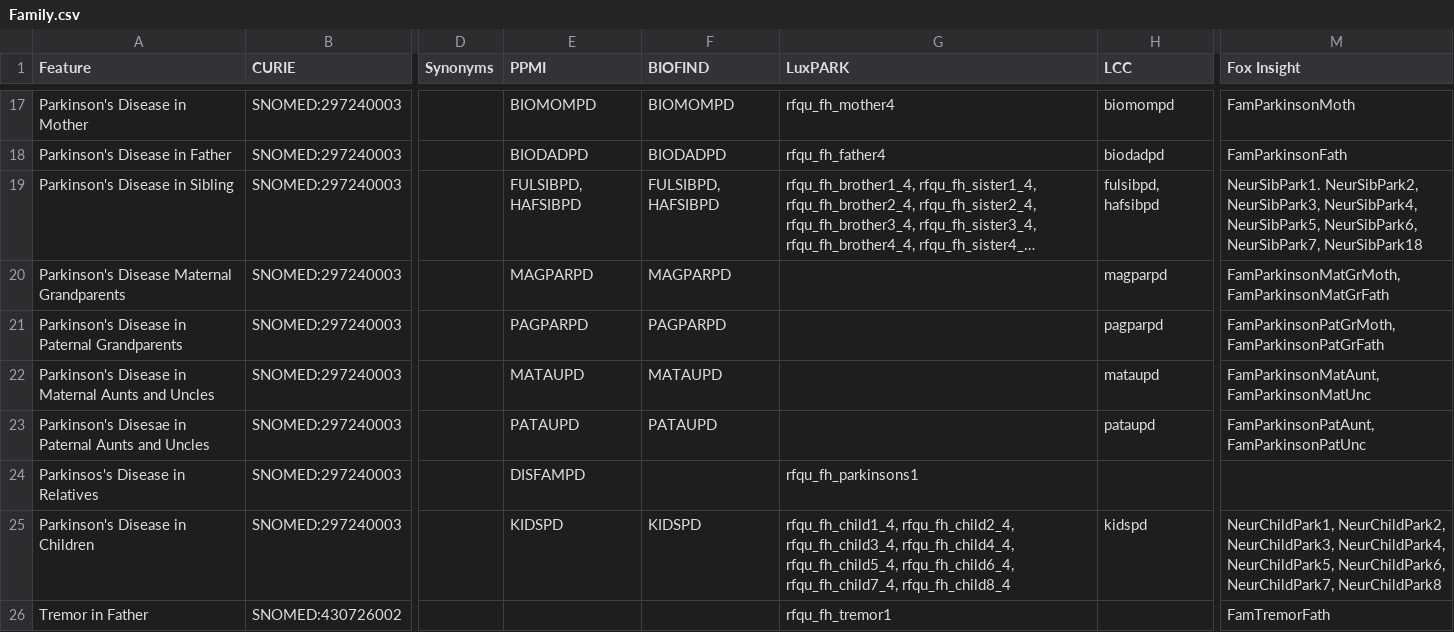
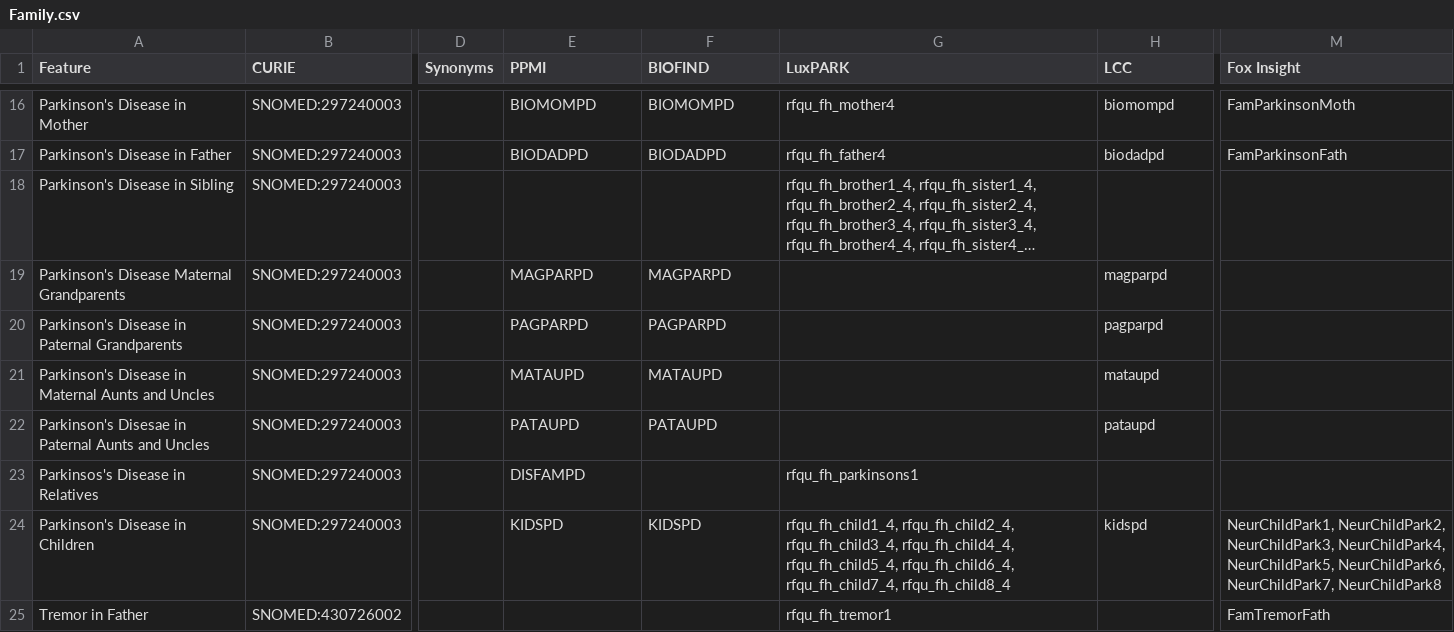
Before and after one commit to SCAI-BIO/PDataViewer, a CSV file: backend/data/cdm/Family.csv, drawn as a sheet; only a part is shown, gaps mark what is left out; long unchanged cells end in …; addresses are those after the commit; the diff covers the shown part only; the diff names each change by its address in the sheet, - before the commit and + after, or states it on an @@ line.

```diff
--- a/backend/data/cdm/Family.csv
+++ b/backend/data/cdm/Family.csv
-E18 (PPMI): FULSIBPD, HAFSIBPD
+E18 (PPMI): (empty)
-F18 (BIOFIND): FULSIBPD, HAFSIBPD
+F18 (BIOFIND): (empty)
-H18 (LCC): fulsibpd, hafsibpd
+H18 (LCC): (empty)
-M18 (Fox Insight): NeurSibPark1. NeurSibPark2, NeurSibPark3, NeurSibPark4, NeurSibPark5, NeurSibPark6, NeurSibPark7, NeurSibPark18
+M18 (Fox Insight): (empty)
-M19 (Fox Insight): FamParkinsonMatGrMoth,FamParkinsonMatGrFath
+M19 (Fox Insight): (empty)
-M20 (Fox Insight): FamParkinsonPatGrMoth,FamParkinsonPatGrFath
+M20 (Fox Insight): (empty)
-M21 (Fox Insight): FamParkinsonMatAunt,FamParkinsonMatUnc
+M21 (Fox Insight): (empty)
-M22 (Fox Insight): FamParkinsonPatAunt,FamParkinsonPatUnc
+M22 (Fox Insight): (empty)
```
Also changed, not shown: 1 removed row and 3 edited cells elsewhere in this file, backend/data/cdm/CSF.csv, backend/data/cdm/Clinical.csv, 4 other files.
